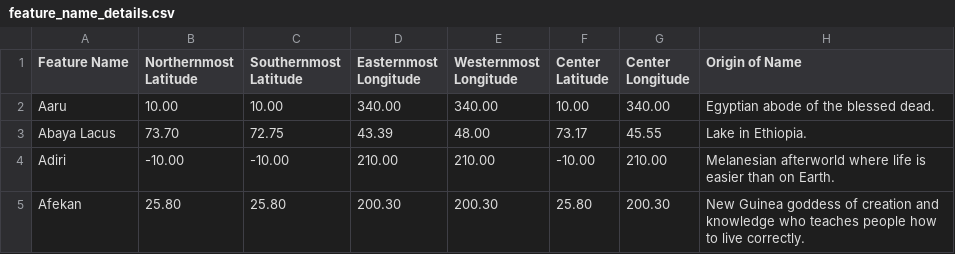
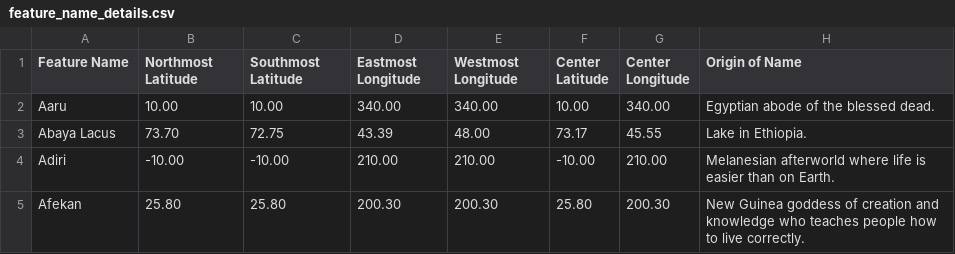
Before and after one commit to unaschneck/pydar, a CSV file: pydar/data/feature_name_details.csv, drawn as a sheet; only a part is shown.

```diff
--- a/pydar/data/feature_name_details.csv
+++ b/pydar/data/feature_name_details.csv
@@ -1,2 +1,2 @@
-Feature Name,Northernmost Latitude,Southernmost Latitude,Easternmost Longitude,Westernmost Longitude,Center Latitude,Center Longitude,Origin of Name
+Feature Name,Northmost Latitude,Southmost Latitude,Eastmost Longitude,Westmost Longitude,Center Latitude,Center Longitude,Origin of Name
 Aaru,10.00,10.00,340.00,340.00,10.00,340.00,Egyptian abode of the blessed dead.
```
Also changed, not shown: 2 other files.
